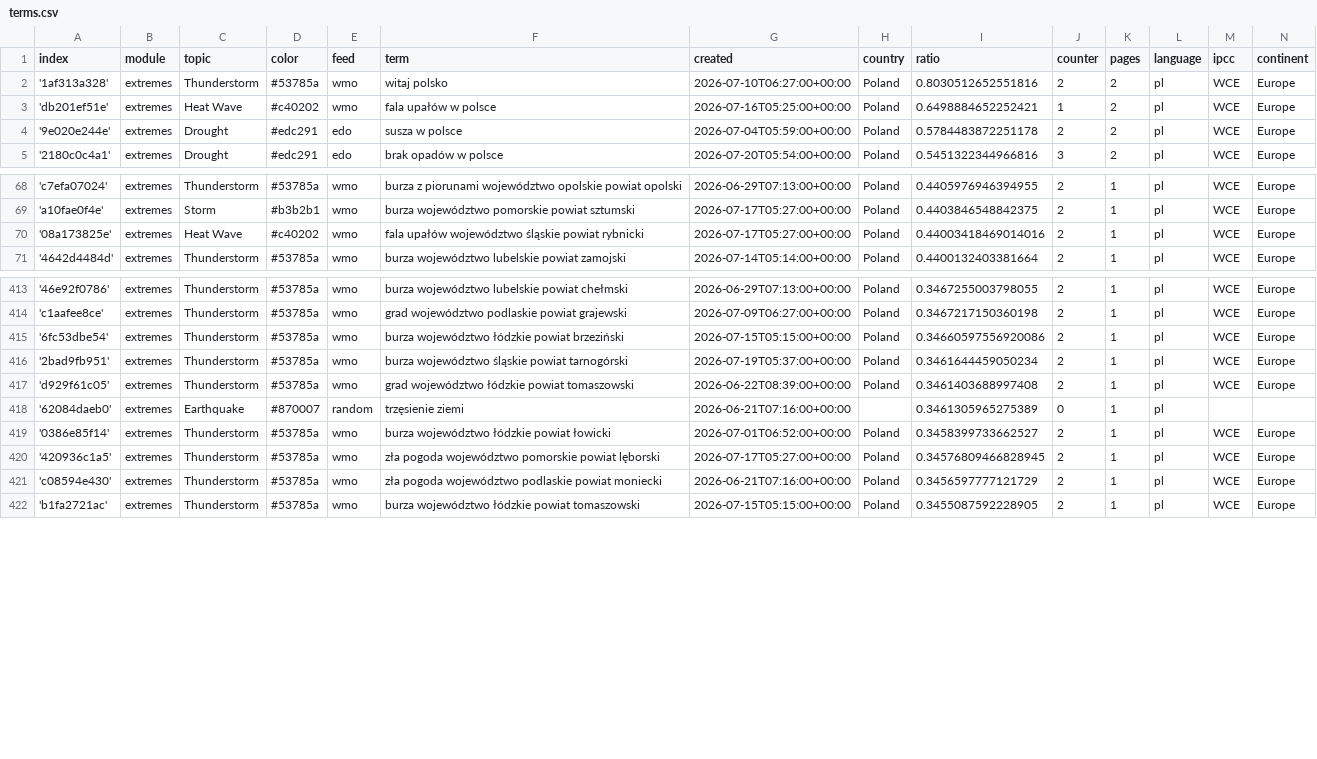
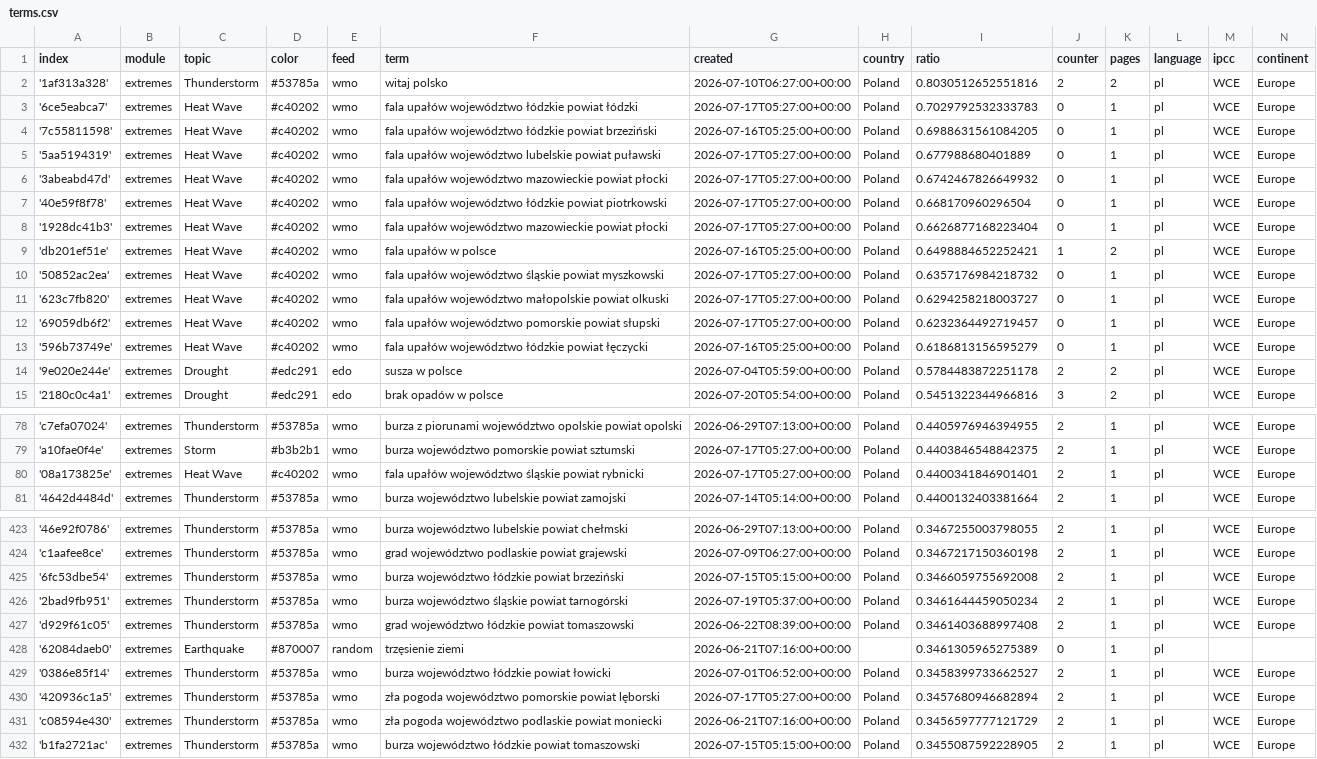
Before and after one commit to hannak555-news/polishExtremes, a CSV file: terms.csv, drawn as a sheet; only a part is shown, gaps mark what is left out; the diff covers the shown part only.

Commit message:
Commit from GitHub Actions (import:0.0)

```diff
--- a/terms.csv
+++ b/terms.csv
@@ -2,3 +2,13 @@ index,module,topic,color,feed,term,created,country,ratio,counter,pages,language,
 '1af313a328',extremes,Thunderstorm,#53785a,wmo,witaj polsko,2026-07-10T06:27:00+00:00,Poland,0.8030512652551816,2,2,pl,WCE,Europe
+'6ce5eabca7',extremes,Heat Wave,#c40202,wmo,fala upałów województwo łódzkie powiat łódzki,2026-07-17T05:27:00+00:00,Poland,0.7029792532333783,0,1,pl,WCE,Europe
+'7c55811598',extremes,Heat Wave,#c40202,wmo,fala upałów województwo łódzkie powiat brzeziński,2026-07-16T05:25:00+00:00,Poland,0.6988631561084205,0,1,pl,WCE,Europe
+'5aa5194319',extremes,Heat Wave,#c40202,wmo,fala upałów województwo lubelskie powiat puławski,2026-07-17T05:27:00+00:00,Poland,0.677988680401889,0,1,pl,WCE,Europe
+'3abeabd47d',extremes,Heat Wave,#c40202,wmo,fala upałów województwo mazowieckie powiat płocki,2026-07-17T05:27:00+00:00,Poland,0.6742467826649932,0,1,pl,WCE,Europe
+'40e59f8f78',extremes,Heat Wave,#c40202,wmo,fala upałów województwo łódzkie powiat piotrkowski,2026-07-17T05:27:00+00:00,Poland,0.668170960296504,0,1,pl,WCE,Europe
+'1928dc41b3',extremes,Heat Wave,#c40202,wmo,fala upałów województwo mazowieckie powiat płocki,2026-07-17T05:27:00+00:00,Poland,0.6626877168223404,0,1,pl,WCE,Europe
 'db201ef51e',extremes,Heat Wave,#c40202,wmo,fala upałów w polsce,2026-07-16T05:25:00+00:00,Poland,0.6498884652252421,1,2,pl,WCE,Europe
+'50852ac2ea',extremes,Heat Wave,#c40202,wmo,fala upałów województwo śląskie powiat myszkowski,2026-07-17T05:27:00+00:00,Poland,0.6357176984218732,0,1,pl,WCE,Europe
+'623c7fb820',extremes,Heat Wave,#c40202,wmo,fala upałów województwo małopolskie powiat olkuski,2026-07-17T05:27:00+00:00,Poland,0.6294258218003727,0,1,pl,WCE,Europe
+'69059db6f2',extremes,Heat Wave,#c40202,wmo,fala upałów województwo pomorskie powiat słupski,2026-07-17T05:27:00+00:00,Poland,0.6232364492719457,0,1,pl,WCE,Europe
+'596b73749e',extremes,Heat Wave,#c40202,wmo,fala upałów województwo łódzkie powiat łęczycki,2026-07-16T05:25:00+00:00,Poland,0.6186813156595279,0,1,pl,WCE,Europe
 '9e020e244e',extremes,Drought,#edc291,edo,susza w polsce,2026-07-04T05:59:00+00:00,Poland,0.5784483872251178,2,2,pl,WCE,Europe
@@ -69,3 +79,3 @@ index,module,topic,color,feed,term,created,country,ratio,counter,pages,language,
 'a10fae0f4e',extremes,Storm,#b3b2b1,wmo,burza województwo pomorskie powiat sztumski,2026-07-17T05:27:00+00:00,Poland,0.4403846548842375,2,1,pl,WCE,Europe
-'08a173825e',extremes,Heat Wave,#c40202,wmo,fala upałów województwo śląskie powiat rybnicki,2026-07-17T05:27:00+00:00,Poland,0.44003418469014016,2,1,pl,WCE,Europe
+'08a173825e',extremes,Heat Wave,#c40202,wmo,fala upałów województwo śląskie powiat rybnicki,2026-07-17T05:27:00+00:00,Poland,0.4400341846901401,2,1,pl,WCE,Europe
 '4642d4484d',extremes,Thunderstorm,#53785a,wmo,burza województwo lubelskie powiat zamojski,2026-07-14T05:14:00+00:00,Poland,0.4400132403381664,2,1,pl,WCE,Europe
@@ -414,3 +424,3 @@ index,module,topic,color,feed,term,created,country,ratio,counter,pages,language,
 'c1aafee8ce',extremes,Thunderstorm,#53785a,wmo,grad województwo podlaskie powiat grajewski,2026-07-09T06:27:00+00:00,Poland,0.3467217150360198,2,1,pl,WCE,Europe
-'6fc53dbe54',extremes,Thunderstorm,#53785a,wmo,burza województwo łódzkie powiat brzeziński,2026-07-15T05:15:00+00:00,Poland,0.34660597556920086,2,1,pl,WCE,Europe
+'6fc53dbe54',extremes,Thunderstorm,#53785a,wmo,burza województwo łódzkie powiat brzeziński,2026-07-15T05:15:00+00:00,Poland,0.3466059755692008,2,1,pl,WCE,Europe
 '2bad9fb951',extremes,Thunderstorm,#53785a,wmo,burza województwo śląskie powiat tarnogórski,2026-07-19T05:37:00+00:00,Poland,0.3461644459050234,2,1,pl,WCE,Europe
@@ -419,3 +429,3 @@ index,module,topic,color,feed,term,created,country,ratio,counter,pages,language,
 '0386e85f14',extremes,Thunderstorm,#53785a,wmo,burza województwo łódzkie powiat łowicki,2026-07-01T06:52:00+00:00,Poland,0.3458399733662527,2,1,pl,WCE,Europe
-'420936c1a5',extremes,Thunderstorm,#53785a,wmo,zła pogoda województwo pomorskie powiat lęborski,2026-07-17T05:27:00+00:00,Poland,0.34576809466828945,2,1,pl,WCE,Europe
+'420936c1a5',extremes,Thunderstorm,#53785a,wmo,zła pogoda województwo pomorskie powiat lęborski,2026-07-17T05:27:00+00:00,Poland,0.3457680946682894,2,1,pl,WCE,Europe
 'c08594e430',extremes,Thunderstorm,#53785a,wmo,zła pogoda województwo podlaskie powiat moniecki,2026-06-21T07:16:00+00:00,Poland,0.3456597777121729,2,1,pl,WCE,Europe
```
Also changed, not shown: 4 edited cells elsewhere in this file.
